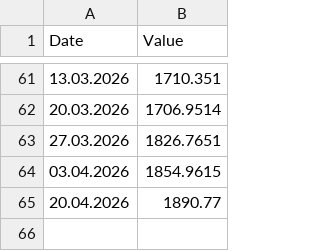
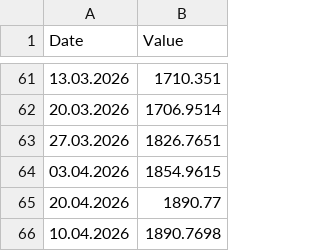
Before and after one commit to DoiEnnoson/freight-indices-newsletter, a CSV file: data/scfi.csv, drawn as a sheet; only a part is shown, gaps mark what is left out; the diff names each change by its address in the sheet, - before the commit and + after, or states it on an @@ line.

```diff
--- a/data/scfi.csv
+++ b/data/scfi.csv
+row 66: 10.04.2026 | 1890.7698
```
